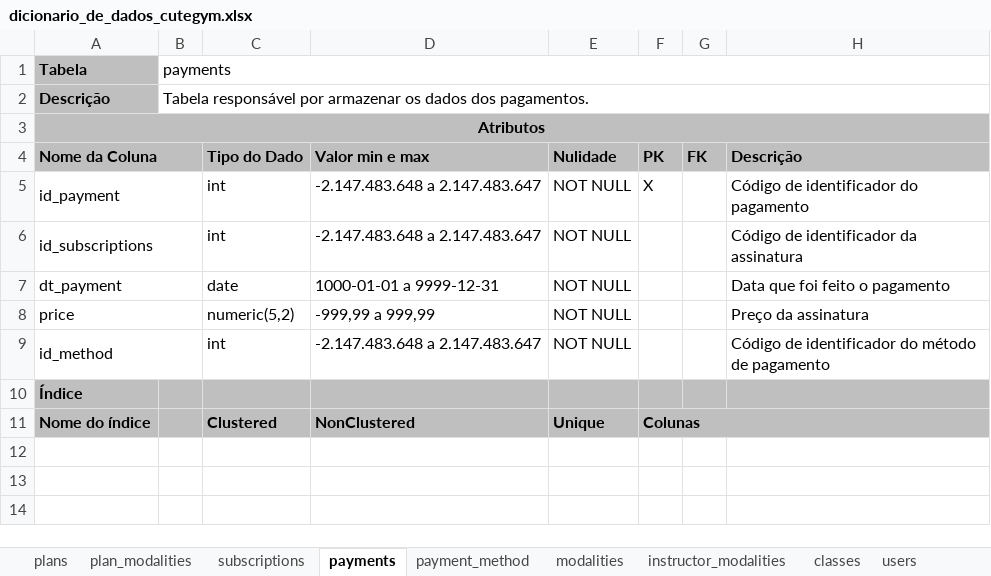
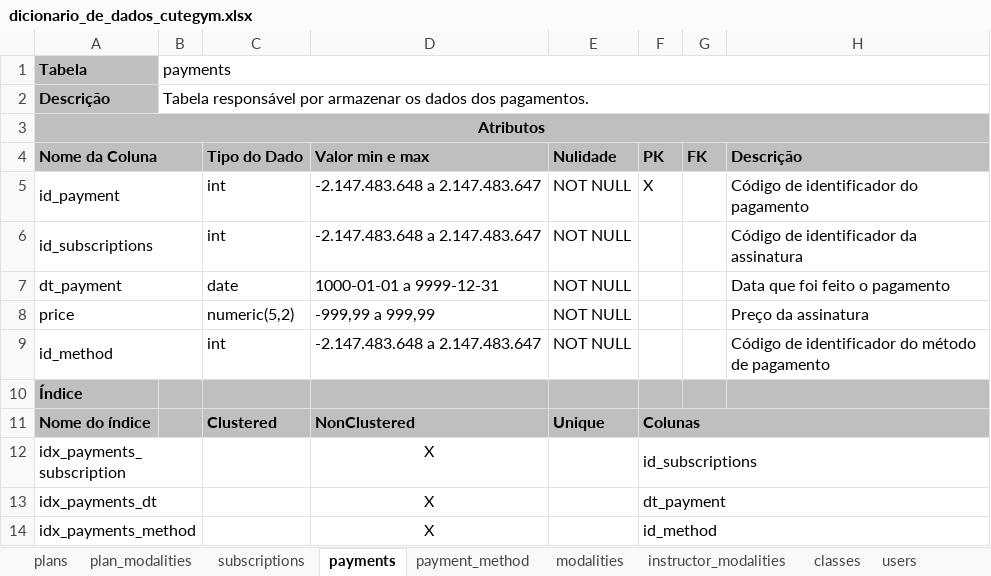
Before and after one commit to The-Cute-Push/CuteGym, an Excel workbook: dicionario_dados/dicionario_de_dados_cutegym.xlsx, sheet payments, drawn as a sheet; values as stored, in another font and other column widths than the file's, no borders; the diff names each change by its address in the sheet, - before the commit and + after, or states it on an @@ line.

```diff
--- a/dicionario_dados/dicionario_de_dados_cutegym.xlsx (sheet payments)
+++ b/dicionario_dados/dicionario_de_dados_cutegym.xlsx (sheet payments)
+row 12: idx_payments_subscription |  |  | X |  | id_subscriptions
+row 13: idx_payments_dt |  |  | X |  | dt_payment
+row 14: idx_payments_method |  |  | X |  | id_method
```
Also changed, not shown: sheet classes, sheet subscriptions, sheet plan_modalities, sheet payment_method.
